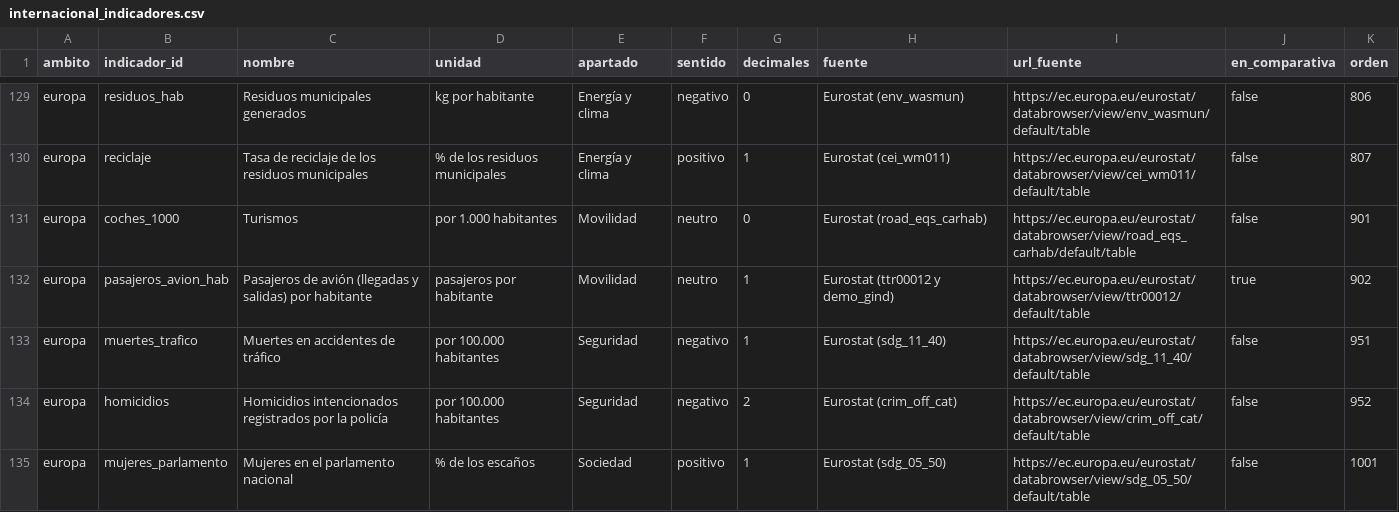
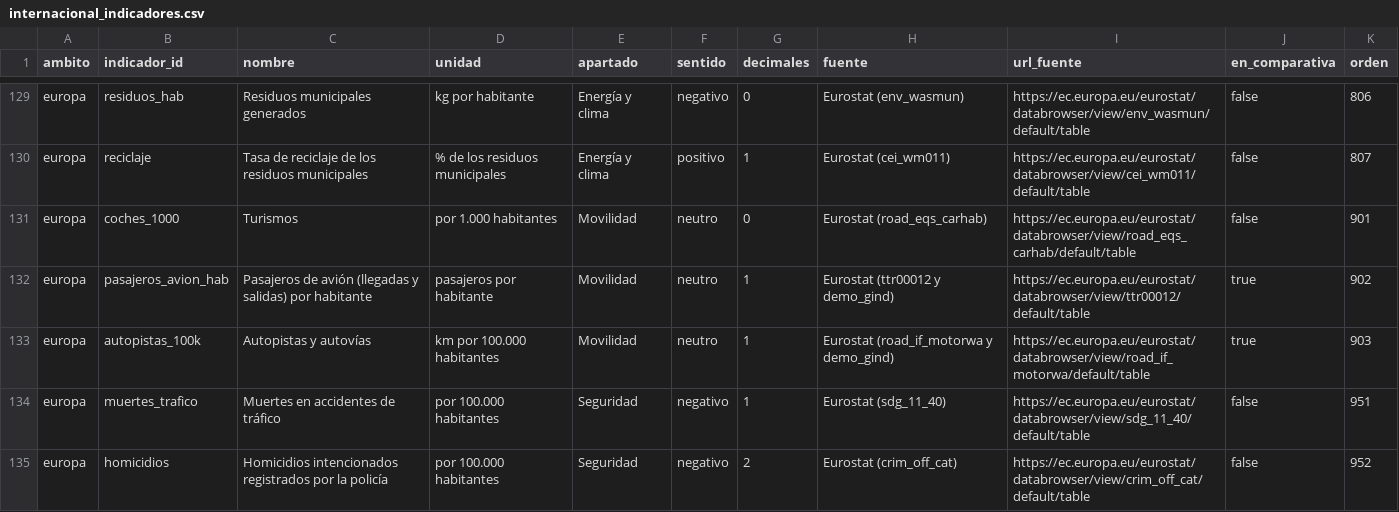
Before and after one commit to SpainFacts/spainfacts.github.io, a CSV file: transform/seeds/internacional_indicadores.csv, drawn as a sheet; only a part is shown, gaps mark what is left out; the shorter side is filled out with more unchanged rows.

```diff
--- a/transform/seeds/internacional_indicadores.csv
+++ b/transform/seeds/internacional_indicadores.csv
@@ -132,2 +132,3 @@ europa,coches_1000,"Turismos","por 1.000 habitantes",Movilidad,neutro,0,"Eurosta
 europa,pasajeros_avion_hab,"Pasajeros de avión (llegadas y salidas) por habitante","pasajeros por habitante",Movilidad,neutro,1,"Eurostat (ttr00012 y demo_gind)",https://ec.europa.eu/eurostat/databrowser/view/ttr00012/default/table,true,902
+europa,autopistas_100k,"Autopistas y autovías","km por 100.000 habitantes",Movilidad,neutro,1,"Eurostat (road_if_motorwa y demo_gind)",https://ec.europa.eu/eurostat/databrowser/view/road_if_motorwa/default/table,true,903
 europa,muertes_trafico,"Muertes en accidentes de tráfico","por 100.000 habitantes",Seguridad,negativo,1,"Eurostat (sdg_11_40)",https://ec.europa.eu/eurostat/databrowser/view/sdg_11_40/default/table,false,951
```
Also changed, not shown: 28 other files.
